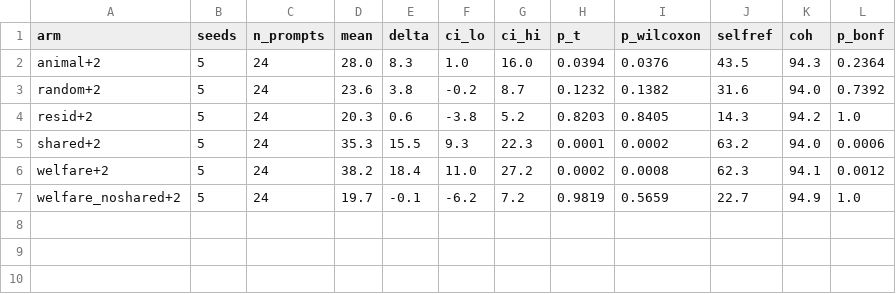
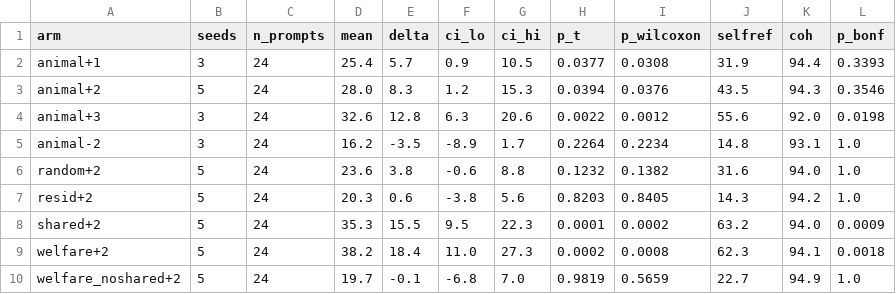
Before and after one commit to NiShITa-code/mcv, a CSV file: experiments/steer_specificity/round2_SH2_summary.csv, drawn as a sheet.

```diff
--- a/experiments/steer_specificity/round2_SH2_summary.csv
+++ b/experiments/steer_specificity/round2_SH2_summary.csv
@@ -1,7 +1,10 @@
 arm,seeds,n_prompts,mean,delta,ci_lo,ci_hi,p_t,p_wilcoxon,selfref,coh,p_bonf
-animal+2,5,24,28.0,8.3,1.0,16.0,0.0394,0.0376,43.5,94.3,0.2364
-random+2,5,24,23.6,3.8,-0.2,8.7,0.1232,0.1382,31.6,94.0,0.7392
-resid+2,5,24,20.3,0.6,-3.8,5.2,0.8203,0.8405,14.3,94.2,1.0
-shared+2,5,24,35.3,15.5,9.3,22.3,0.0001,0.0002,63.2,94.0,0.0006
-welfare+2,5,24,38.2,18.4,11.0,27.2,0.0002,0.0008,62.3,94.1,0.0012
-welfare_noshared+2,5,24,19.7,-0.1,-6.2,7.2,0.9819,0.5659,22.7,94.9,1.0
+animal+1,3,24,25.4,5.7,0.9,10.5,0.0377,0.0308,31.9,94.4,0.3393
+animal+2,5,24,28.0,8.3,1.2,15.3,0.0394,0.0376,43.5,94.3,0.3546
+animal+3,3,24,32.6,12.8,6.3,20.6,0.0022,0.0012,55.6,92.0,0.0198
+animal-2,3,24,16.2,-3.5,-8.9,1.7,0.2264,0.2234,14.8,93.1,1.0
+random+2,5,24,23.6,3.8,-0.6,8.8,0.1232,0.1382,31.6,94.0,1.0
+resid+2,5,24,20.3,0.6,-3.8,5.6,0.8203,0.8405,14.3,94.2,1.0
+shared+2,5,24,35.3,15.5,9.5,22.3,0.0001,0.0002,63.2,94.0,0.0009
+welfare+2,5,24,38.2,18.4,11.0,27.3,0.0002,0.0008,62.3,94.1,0.0018
+welfare_noshared+2,5,24,19.7,-0.1,-6.8,7.0,0.9819,0.5659,22.7,94.9,1.0
```
Also changed, not shown: experiments/steer_specificity/round2_SH_summary.csv, 1 other file.
